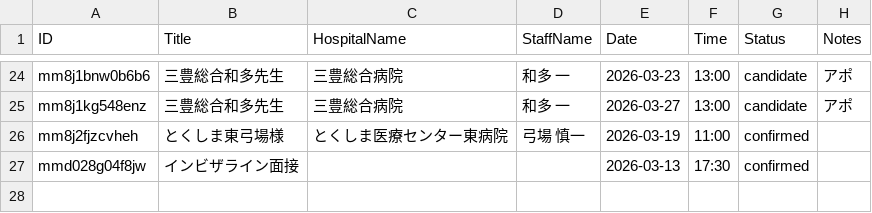
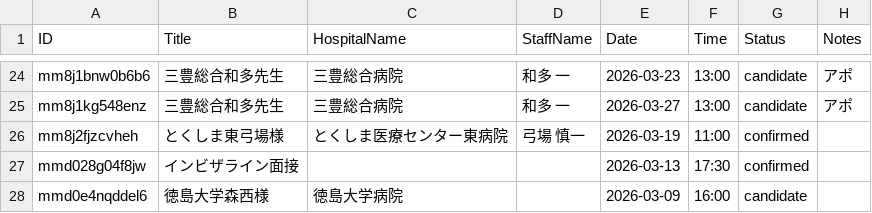
Before and after one commit to namishi9999-dot/hospital-manager, a CSV file: appointments.csv, drawn as a sheet; only a part is shown, gaps mark what is left out.

Commit message:
Update appointments.csv

```diff
--- a/appointments.csv
+++ b/appointments.csv
@@ -27 +27,2 @@ mm8j2fjzcvheh,とくしま東弓場様,とくしま医療センター東病院,
 mmd028g04f8jw,インビザライン面接,,,2026-03-13,17:30,confirmed,
+mmd0e4nqddel6,徳島大学森西様,徳島大学病院,,2026-03-09,16:00,candidate,
```
